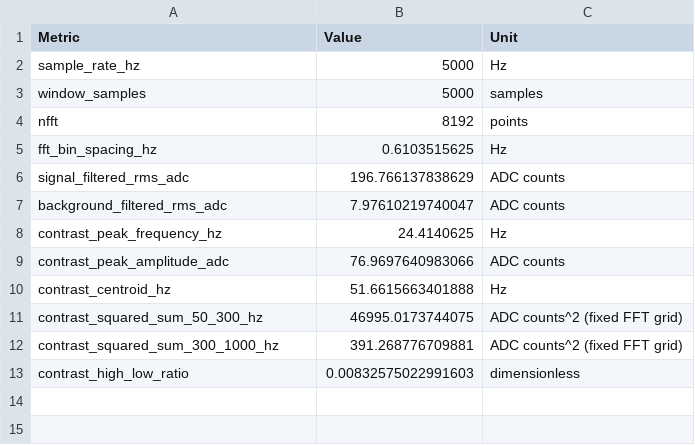
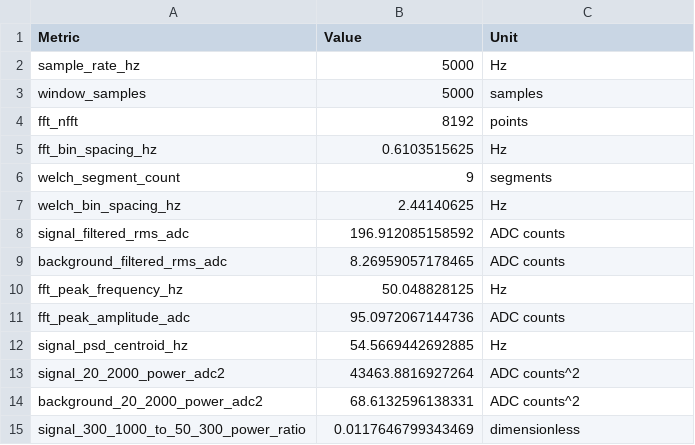
Before and after one commit to Supercraft-1/Liquor_Sloshing_Signal_Analysis, a CSV file: expected/metrics.csv, drawn as a sheet.

```diff
--- a/expected/metrics.csv
+++ b/expected/metrics.csv
@@ -3,11 +3,13 @@ sample_rate_hz,5000,Hz
 window_samples,5000,samples
-nfft,8192,points
+fft_nfft,8192,points
 fft_bin_spacing_hz,0.6103515625,Hz
-signal_filtered_rms_adc,196.766137838629,ADC counts
-background_filtered_rms_adc,7.97610219740047,ADC counts
-contrast_peak_frequency_hz,24.4140625,Hz
-contrast_peak_amplitude_adc,76.9697640983066,ADC counts
-contrast_centroid_hz,51.6615663401888,Hz
-contrast_squared_sum_50_300_hz,46995.0173744075,ADC counts^2 (fixed FFT grid)
-contrast_squared_sum_300_1000_hz,391.268776709881,ADC counts^2 (fixed FFT grid)
-contrast_high_low_ratio,0.00832575022991603,dimensionless
+welch_segment_count,9,segments
+welch_bin_spacing_hz,2.44140625,Hz
+signal_filtered_rms_adc,196.912085158592,ADC counts
+background_filtered_rms_adc,8.26959057178465,ADC counts
+fft_peak_frequency_hz,50.048828125,Hz
+fft_peak_amplitude_adc,95.0972067144736,ADC counts
+signal_psd_centroid_hz,54.5669442692885,Hz
+signal_20_2000_power_adc2,43463.8816927264,ADC counts^2
+background_20_2000_power_adc2,68.6132596138331,ADC counts^2
+signal_300_1000_to_50_300_power_ratio,0.0117646799343469,dimensionless
```
Also changed, not shown: 23 other files.
